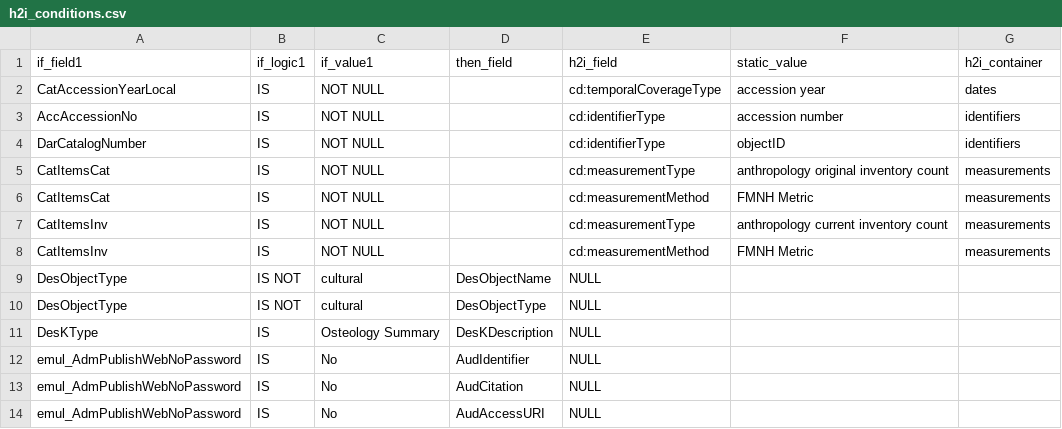
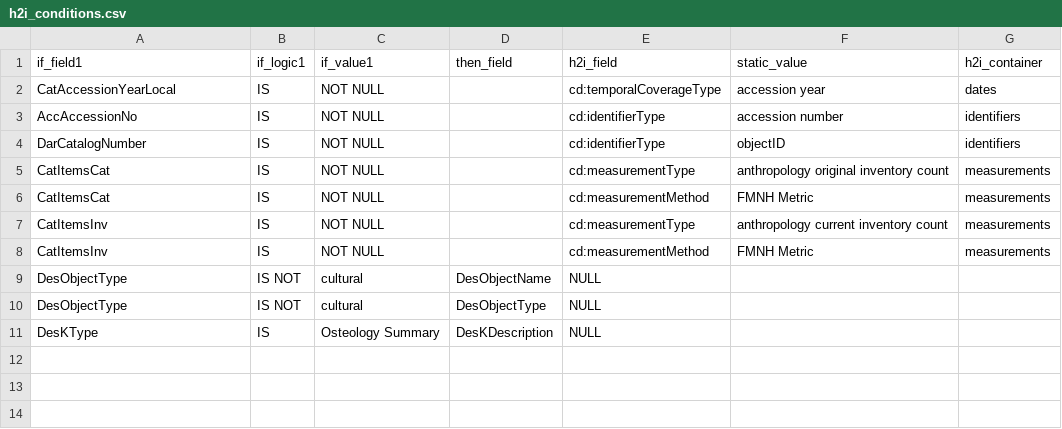
Before and after one commit to fieldmuseum/EMu-xml-to-json, a CSV file: mappings/h2i_conditions.csv, drawn as a sheet; the diff names each change by its address in the sheet, - before the commit and + after, or states it on an @@ line.

Commit message:
split out audubon core mapping

```diff
--- a/mappings/h2i_conditions.csv
+++ b/mappings/h2i_conditions.csv
-row 12: emul_AdmPublishWebNoPassword | IS | No | AudIdentifier | NULL
-row 13: emul_AdmPublishWebNoPassword | IS | No | AudCitation | NULL
-row 14: emul_AdmPublishWebNoPassword | IS | No | AudAccessURI | NULL
```
Also changed, not shown: mappings/h2i_emu.csv, 2 other files.
